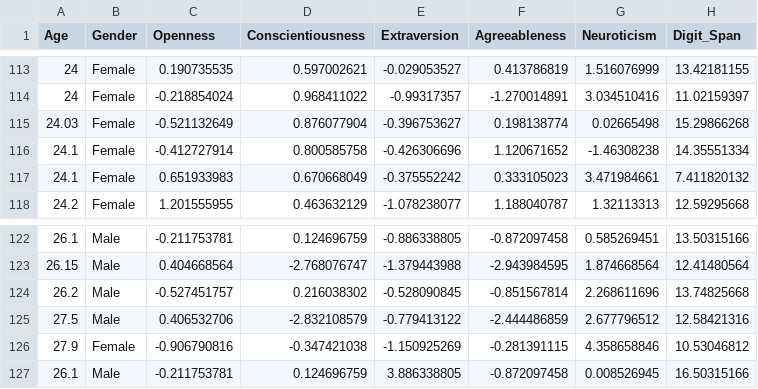
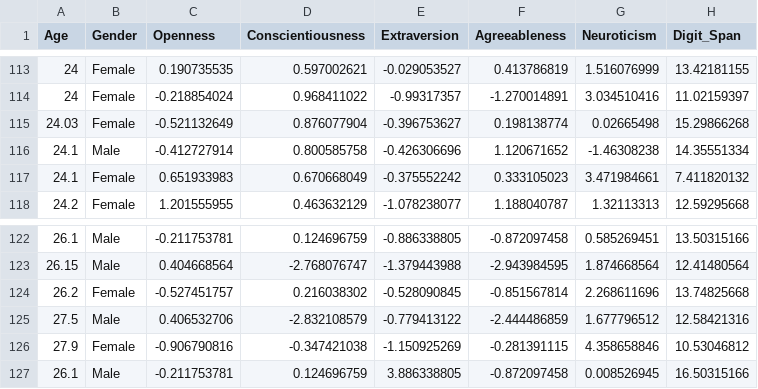
Before and after one commit to abnormally-distributed/Abnormally-Distributed, a CSV file: Big5data.csv, drawn as a sheet; only a part is shown, gaps mark what is left out.

Commit message:
Add files via upload

```diff
--- a/Big5data.csv
+++ b/Big5data.csv
@@ -115,3 +115,3 @@ Age,Gender,Openness,Conscientiousness,Extraversion,Agreeableness,Neuroticism,Dig
 24.03,Female,-0.521132649,0.876077904,-0.396753627,0.198138774,0.02665498,15.29866268
-24.1,Female,-0.412727914,0.800585758,-0.426306696,1.120671652,-1.46308238,14.35551334
+24.1,Male,-0.412727914,0.800585758,-0.426306696,1.120671652,-1.46308238,14.35551334
 24.1,Female,0.651933983,0.670668049,-0.375552242,0.333105023,3.471984661,7.411820132
@@ -123,4 +123,4 @@ Age,Gender,Openness,Conscientiousness,Extraversion,Agreeableness,Neuroticism,Dig
 26.15,Male,0.404668564,-2.768076747,-1.379443988,-2.943984595,1.874668564,12.41480564
-26.2,Male,-0.527451757,0.216038302,-0.528090845,-0.851567814,2.268611696,13.74825668
-27.5,Male,0.406532706,-2.832108579,-0.779413122,-2.444486859,2.677796512,12.58421316
+26.2,Female,-0.527451757,0.216038302,-0.528090845,-0.851567814,2.268611696,13.74825668
+27.5,Male,0.406532706,-2.832108579,-0.779413122,-2.444486859,1.677796512,12.58421316
 27.9,Female,-0.906790816,-0.347421038,-1.150925269,-0.281391115,4.358658846,10.53046812
```
